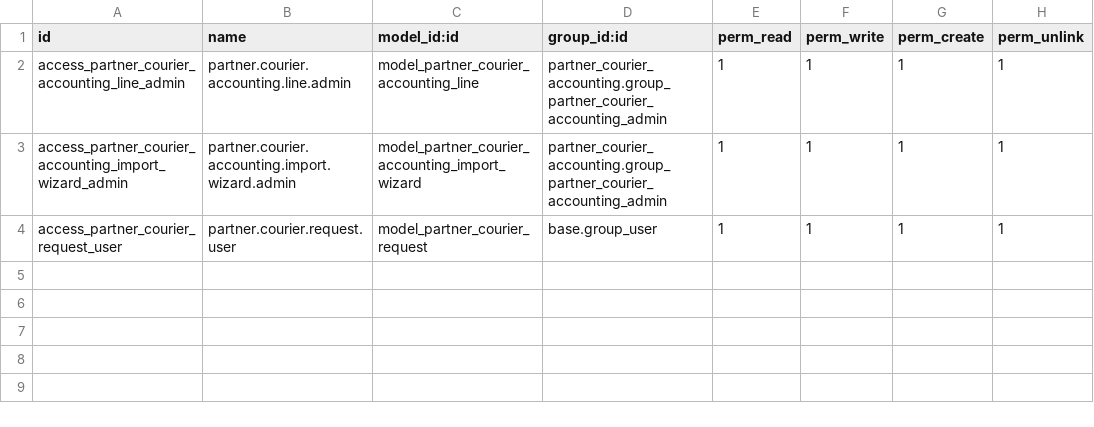
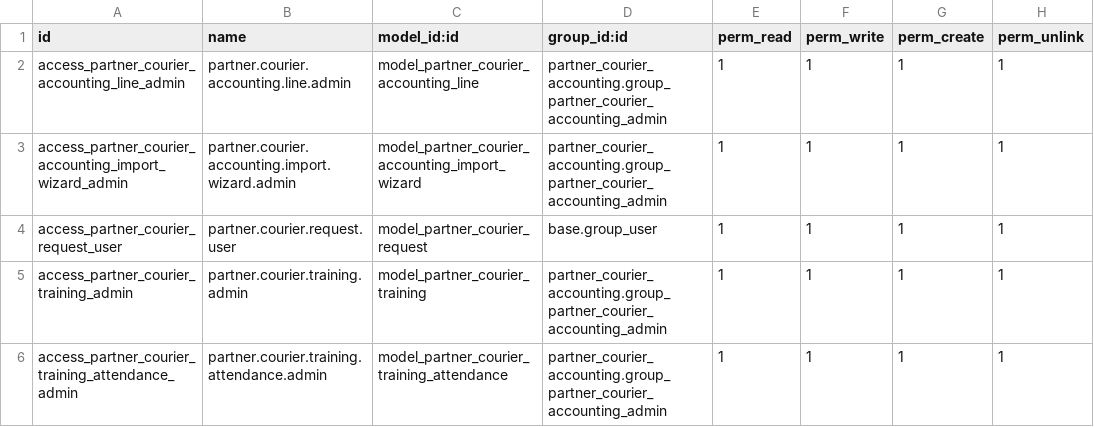
Before and after one commit to serhatbuyruk/takeapp, a CSV file: partner_courier_accounting/security/ir.model.access.csv, drawn as a sheet.

```diff
--- a/partner_courier_accounting/security/ir.model.access.csv
+++ b/partner_courier_accounting/security/ir.model.access.csv
@@ -4 +4,3 @@ access_partner_courier_accounting_import_wizard_admin,partner.courier.accounting
 access_partner_courier_request_user,partner.courier.request.user,model_partner_courier_request,base.group_user,1,1,1,1
+access_partner_courier_training_admin,partner.courier.training.admin,model_partner_courier_training,partner_courier_accounting.group_partner_courier_accounting_admin,1,1,1,1
+access_partner_courier_training_attendance_admin,partner.courier.training.attendance.admin,model_partner_courier_training_attendance,partner_courier_accounting.group_partner_courier_accounting_admin,1,1,1,1
```
Also changed, not shown: 31 other files.
